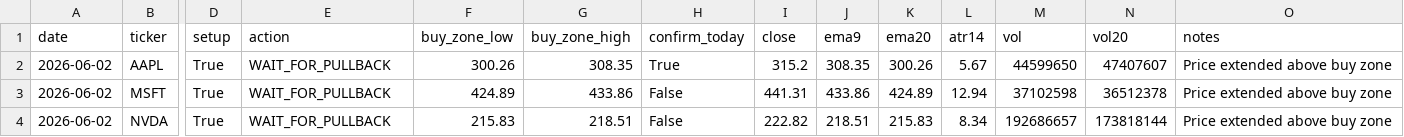
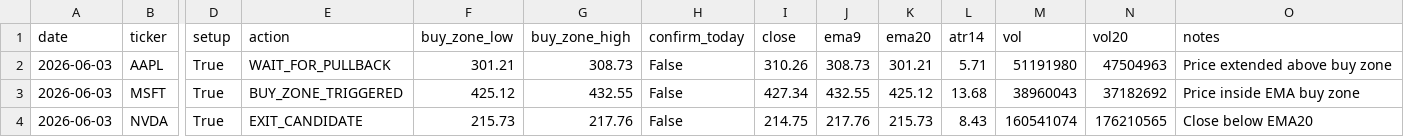
Before and after one commit to Ayodukale/S_B, a CSV file: data/out_signals.csv, drawn as a sheet; only a part is shown, gaps mark what is left out; the diff covers the shown part only; the diff names each change by its address in the sheet, - before the commit and + after, or states it on an @@ line.

```diff
--- a/data/out_signals.csv
+++ b/data/out_signals.csv
-A2:A4 (date): 2026-06-02
+A2:A4 (date): 2026-06-03
-F2 (buy_zone_low): 300.26
+F2 (buy_zone_low): 301.21
-G2 (buy_zone_high): 308.35
+G2 (buy_zone_high): 308.73
-H2 (confirm_today): True
+H2 (confirm_today): False
-I2 (close): 315.2
+I2 (close): 310.26
-J2 (ema9): 308.35
+J2 (ema9): 308.73
-K2 (ema20): 300.26
+K2 (ema20): 301.21
-L2 (atr14): 5.67
+L2 (atr14): 5.71
-M2 (vol): 44599650
+M2 (vol): 51191980
-N2 (vol20): 47407607
+N2 (vol20): 47504963
-E3 (action): WAIT_FOR_PULLBACK
+E3 (action): BUY_ZONE_TRIGGERED
-F3 (buy_zone_low): 424.89
+F3 (buy_zone_low): 425.12
-G3 (buy_zone_high): 433.86
+G3 (buy_zone_high): 432.55
-I3 (close): 441.31
+I3 (close): 427.34
-J3 (ema9): 433.86
+J3 (ema9): 432.55
-K3 (ema20): 424.89
+K3 (ema20): 425.12
-L3 (atr14): 12.94
+L3 (atr14): 13.68
-M3 (vol): 37102598
+M3 (vol): 38960043
-N3 (vol20): 36512378
+N3 (vol20): 37182692
-O3 (notes): Price extended above buy zone
+O3 (notes): Price inside EMA buy zone
-E4 (action): WAIT_FOR_PULLBACK
+E4 (action): EXIT_CANDIDATE
-F4 (buy_zone_low): 215.83
+F4 (buy_zone_low): 215.73
-G4 (buy_zone_high): 218.51
+G4 (buy_zone_high): 217.76
-I4 (close): 222.82
+I4 (close): 214.75
-J4 (ema9): 218.51
+J4 (ema9): 217.76
-K4 (ema20): 215.83
+K4 (ema20): 215.73
-L4 (atr14): 8.34
+L4 (atr14): 8.43
-M4 (vol): 192686657
+M4 (vol): 160541074
-N4 (vol20): 173818144
+N4 (vol20): 176210565
-O4 (notes): Price extended above buy zone
+O4 (notes): Close below EMA20
```
Also changed, not shown: 2 removed rows and 29 edited cells elsewhere in this file, data/ledger.csv, 3 other files.
